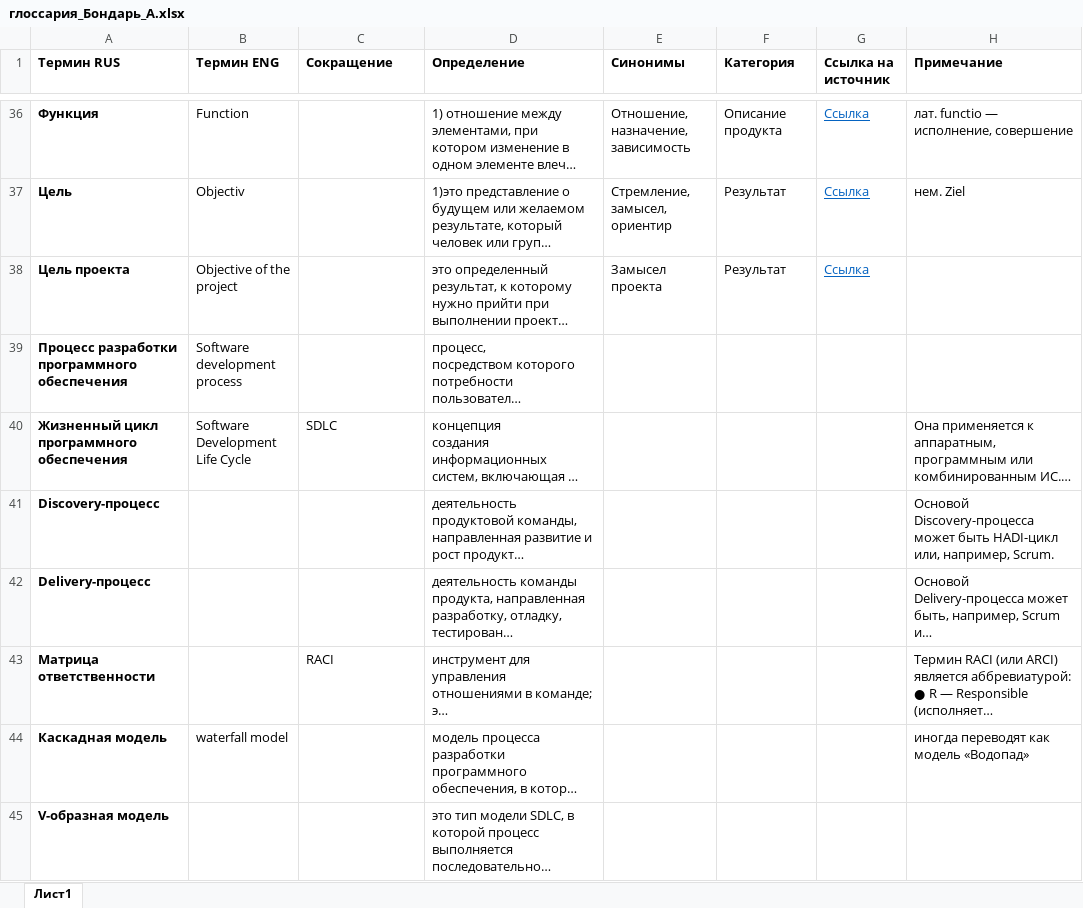
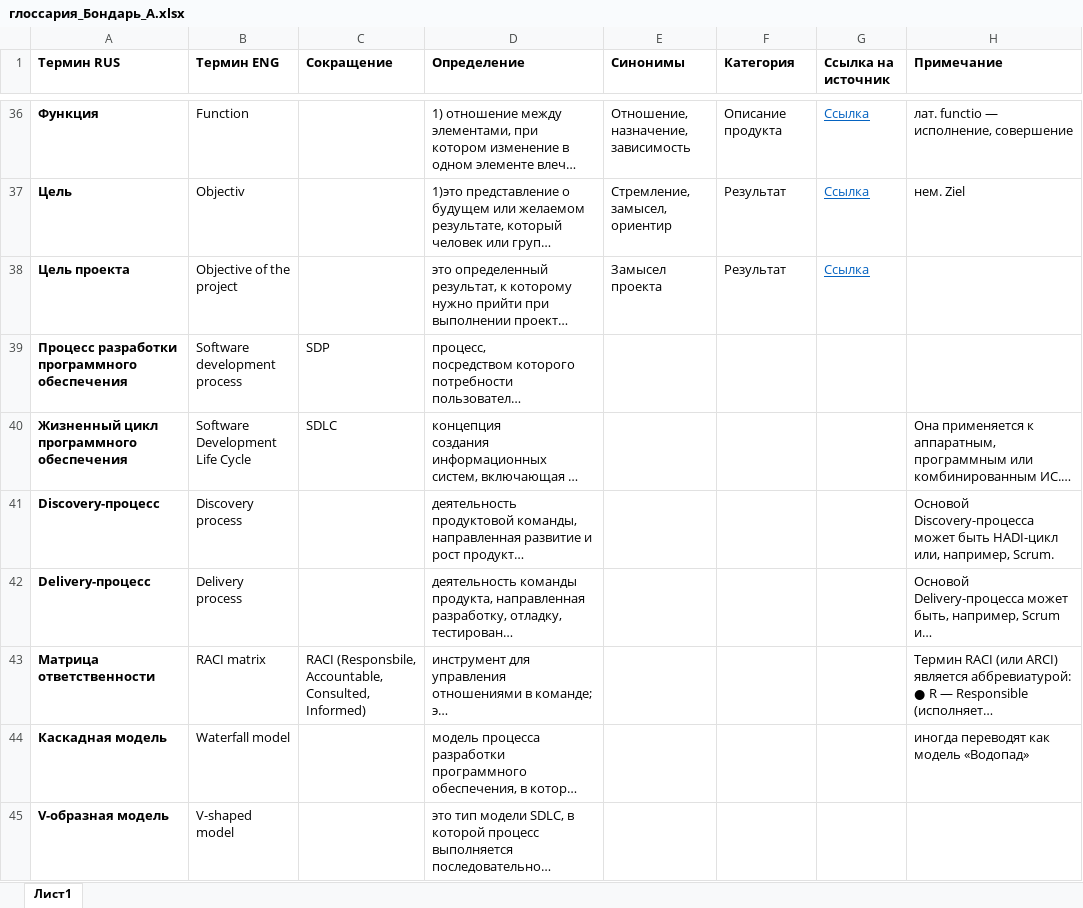
Before and after one commit to BNastya8/System_analysis, an Excel workbook: глоссария_Бондарь_А.xlsx, sheet Лист1, drawn as a sheet; only a part is shown, gaps mark what is left out; long unchanged cells end in …; values as stored, in another font and other column widths than the file's, no borders; the diff covers the shown part only; the diff names each change by its address in the sheet, - before the commit and + after, or states it on an @@ line.

Commit message:
Add files via upload

```diff
--- a/глоссария_Бондарь_А.xlsx (sheet Лист1)
+++ b/глоссария_Бондарь_А.xlsx (sheet Лист1)
-C39 (Сокращение): (empty)
+C39 (Сокращение): SDP
-B41 (Термин ENG): (empty)
+B41 (Термин ENG): Discovery process
-B42 (Термин ENG): (empty)
+B42 (Термин ENG): Delivery process
-B43 (Термин ENG): (empty)
+B43 (Термин ENG): RACI matrix
-C43 (Сокращение): RACI
+C43 (Сокращение): RACI (Responsbile, Accountable, Consulted, Informed)
-B44 (Термин ENG): waterfall model
+B44 (Термин ENG): Waterfall model
-B45 (Термин ENG): (empty)
+B45 (Термин ENG): V-shaped model
```
Also changed, not shown: 21 edited cells elsewhere in this sheet.
